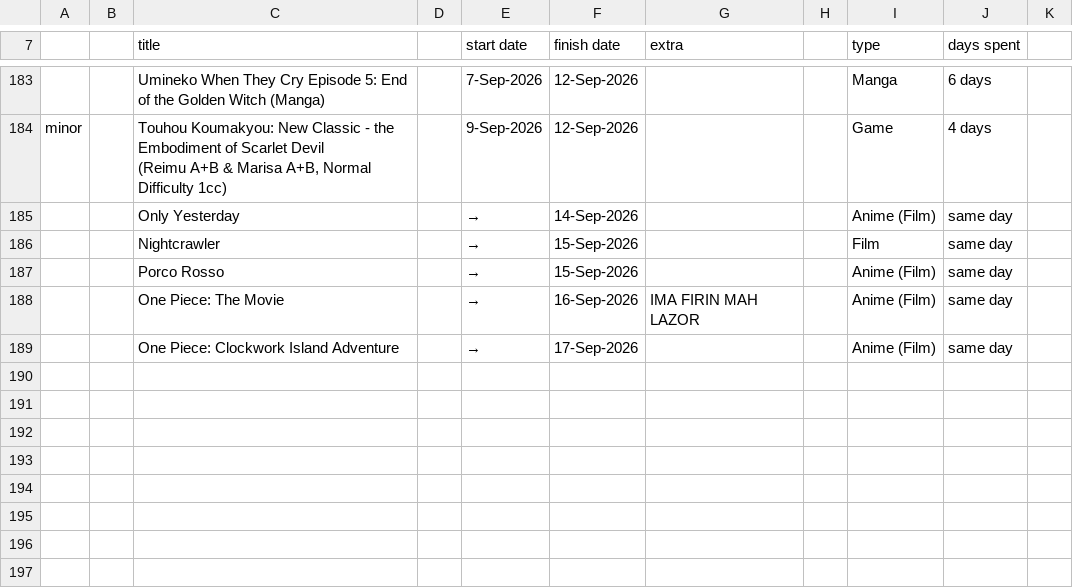
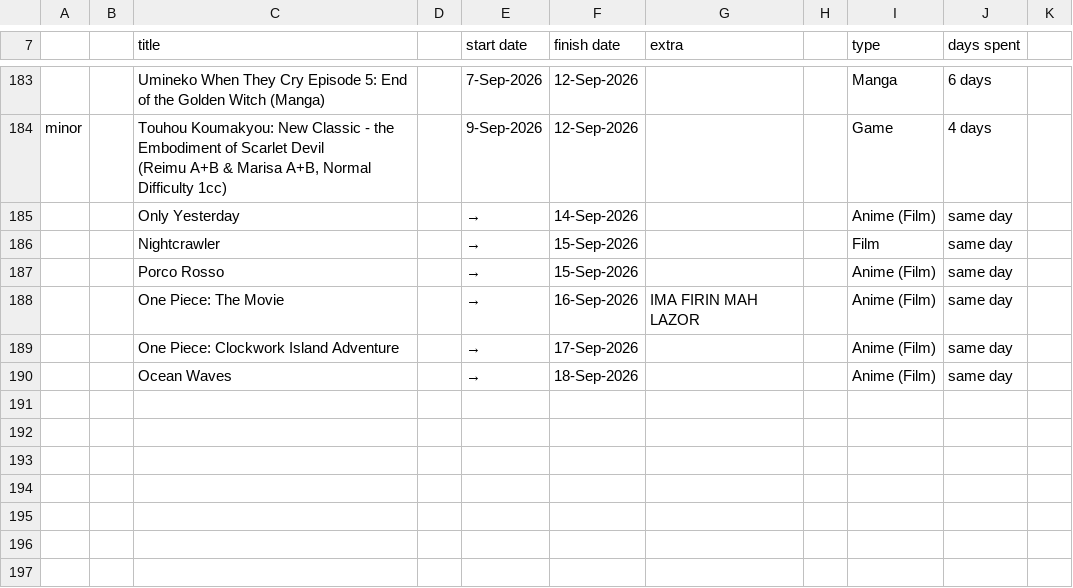
Before and after one commit to tdkumon/google-sheets-mirror, a CSV file: trackingsheet-2026.csv, drawn as a sheet; only a part is shown, gaps mark what is left out; the diff names each change by its address in the sheet, - before the commit and + after, or states it on an @@ line.

```diff
--- a/trackingsheet-2026.csv
+++ b/trackingsheet-2026.csv
-row 190: (empty)
+row 190:  |  | Ocean Waves |  | → | 18-Sep-2026 |  |  | Anime (Film) | same day
```
Also changed, not shown: 1 other file.
